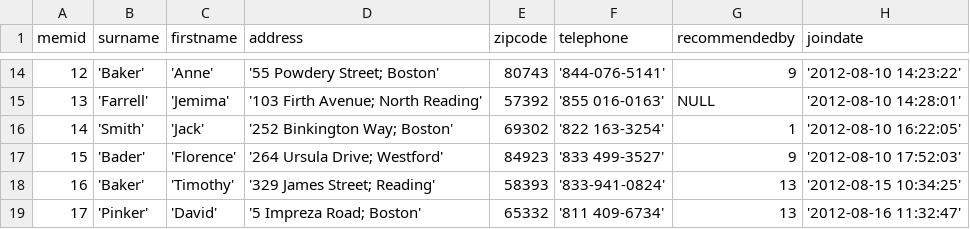
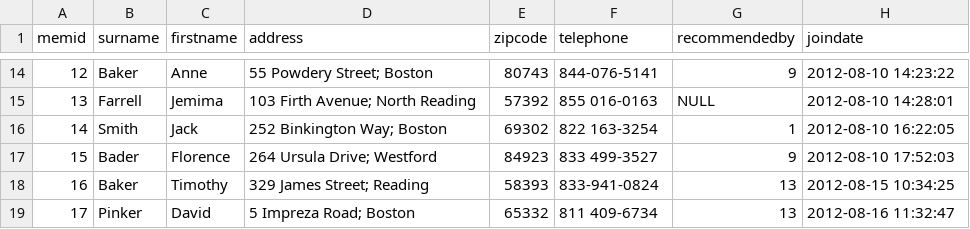
Before and after one commit to io-tupelo/tupelo-data, a CSV file: resources/members.csv, drawn as a sheet; only a part is shown, gaps mark what is left out; the diff covers the shown part only.

```diff
--- a/resources/members.csv
+++ b/resources/members.csv
@@ -14,6 +14,6 @@ memid, surname, firstname, address, zipcode, telephone, recommendedby, joindate
-12, 'Baker', 'Anne', '55 Powdery Street; Boston', 80743, '844-076-5141', 9, '2012-08-10 14:23:22'
-13, 'Farrell', 'Jemima', '103 Firth Avenue; North Reading', 57392, '855 016-0163', NULL, '2012-08-10 14:28:01'
-14, 'Smith', 'Jack', '252 Binkington Way; Boston', 69302, '822 163-3254', 1, '2012-08-10 16:22:05'
-15, 'Bader', 'Florence', '264 Ursula Drive; Westford', 84923, '833 499-3527', 9, '2012-08-10 17:52:03'
-16, 'Baker', 'Timothy', '329 James Street; Reading', 58393, '833-941-0824', 13, '2012-08-15 10:34:25'
-17, 'Pinker', 'David', '5 Impreza Road; Boston', 65332, '811 409-6734', 13, '2012-08-16 11:32:47'
+12, Baker, Anne, 55 Powdery Street; Boston, 80743, 844-076-5141, 9, 2012-08-10 14:23:22
+13, Farrell, Jemima, 103 Firth Avenue; North Reading, 57392, 855 016-0163, NULL, 2012-08-10 14:28:01
+14, Smith, Jack, 252 Binkington Way; Boston, 69302, 822 163-3254, 1, 2012-08-10 16:22:05
+15, Bader, Florence, 264 Ursula Drive; Westford, 84923, 833 499-3527, 9, 2012-08-10 17:52:03
+16, Baker, Timothy, 329 James Street; Reading, 58393, 833-941-0824, 13, 2012-08-15 10:34:25
+17, Pinker, David, 5 Impreza Road; Boston, 65332, 811 409-6734, 13, 2012-08-16 11:32:47
```
Also changed, not shown: 125 edited cells elsewhere in this file, 1 other file.
